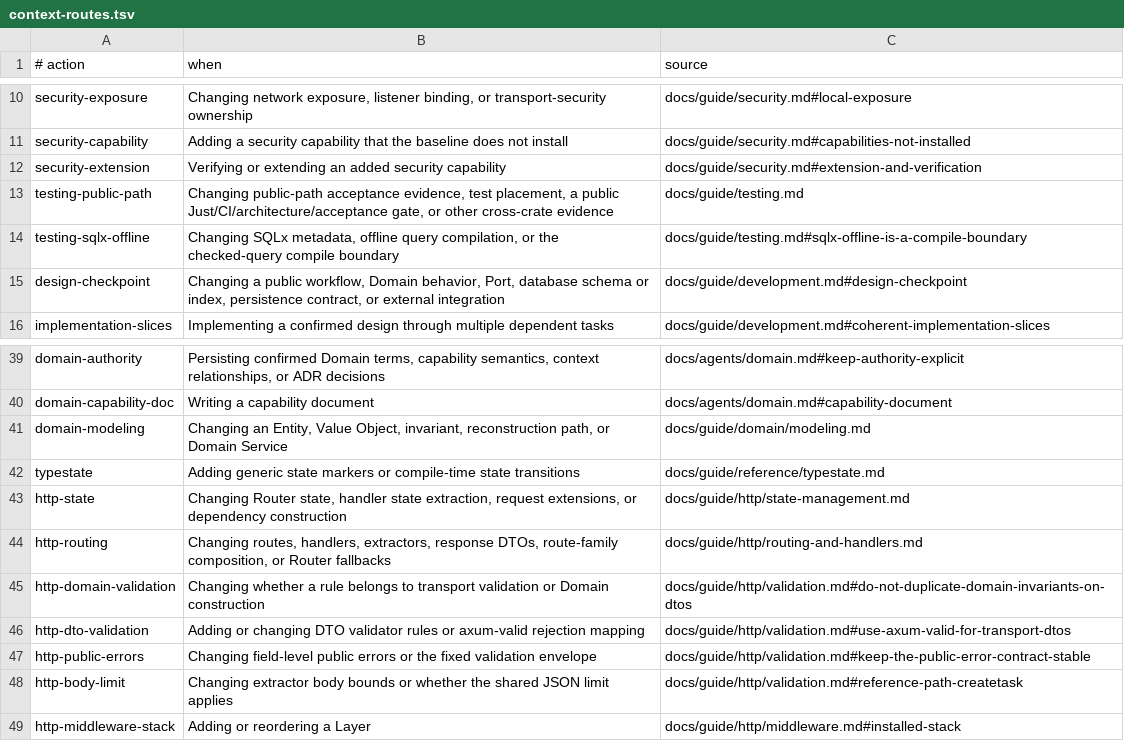
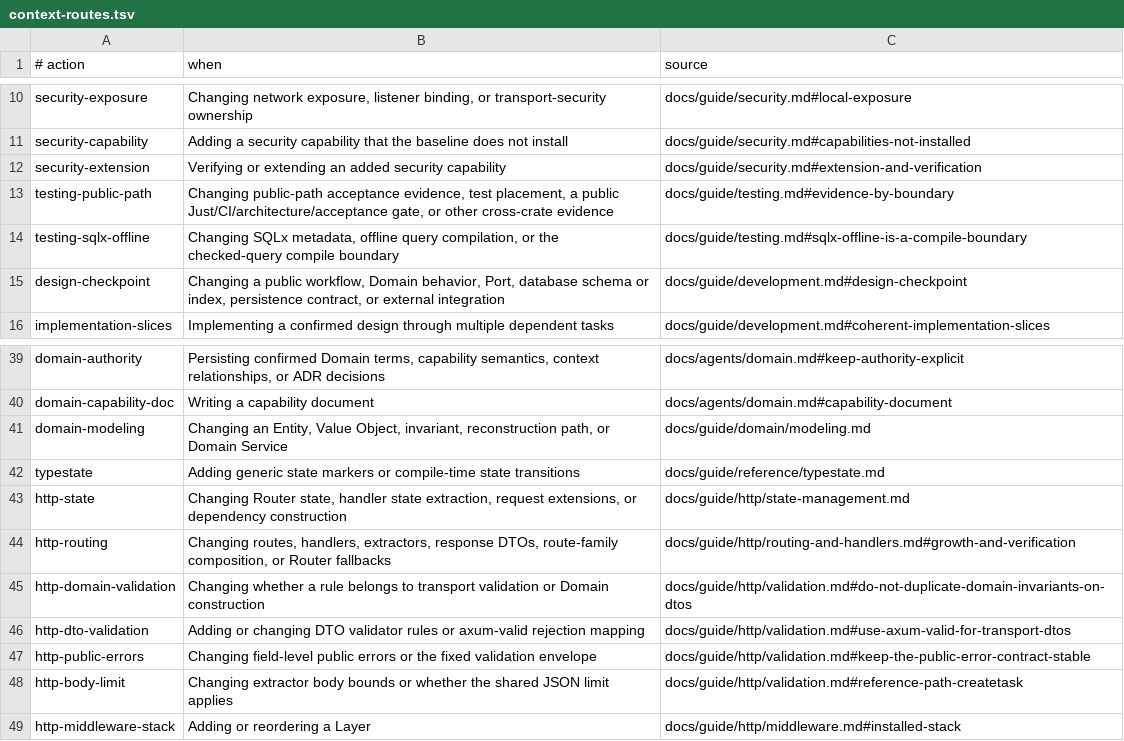
Before and after one commit to ralchemy/rust-web-foundry, a TSV file: docs/agents/context-routes.tsv, drawn as a sheet; only a part is shown, gaps mark what is left out.

Commit message:
refactor: reduce generated agent context

```diff
--- a/docs/agents/context-routes.tsv
+++ b/docs/agents/context-routes.tsv
@@ -12,3 +12,3 @@ security-capability|Adding a security capability that the baseline does not inst
 security-extension|Verifying or extending an added security capability|docs/guide/security.md#extension-and-verification
-testing-public-path|Changing public-path acceptance evidence, test placement, a public Just/CI/architecture/acceptance gate, or other cross-crate evidence|docs/guide/testing.md
+testing-public-path|Changing public-path acceptance evidence, test placement, a public Just/CI/architecture/acceptance gate, or other cross-crate evidence|docs/guide/testing.md#evidence-by-boundary
 testing-sqlx-offline|Changing SQLx metadata, offline query compilation, or the checked-query compile boundary|docs/guide/testing.md#sqlx-offline-is-a-compile-boundary
@@ -43,3 +43,3 @@ typestate|Adding generic state markers or compile-time state transitions|docs/gu
 http-state|Changing Router state, handler state extraction, request extensions, or dependency construction|docs/guide/http/state-management.md
-http-routing|Changing routes, handlers, extractors, response DTOs, route-family composition, or Router fallbacks|docs/guide/http/routing-and-handlers.md
+http-routing|Changing routes, handlers, extractors, response DTOs, route-family composition, or Router fallbacks|docs/guide/http/routing-and-handlers.md#growth-and-verification
 http-domain-validation|Changing whether a rule belongs to transport validation or Domain construction|docs/guide/http/validation.md#do-not-duplicate-domain-invariants-on-dtos
```
Also changed, not shown: docs/agents/routed-context-budgets.tsv, 6 other files.
